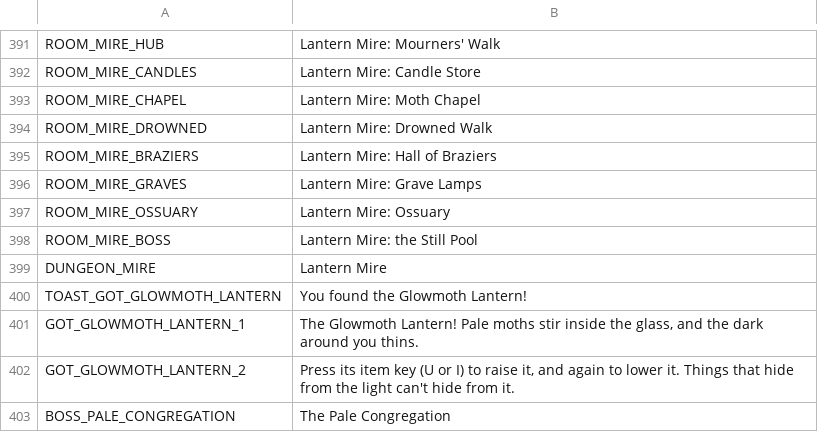
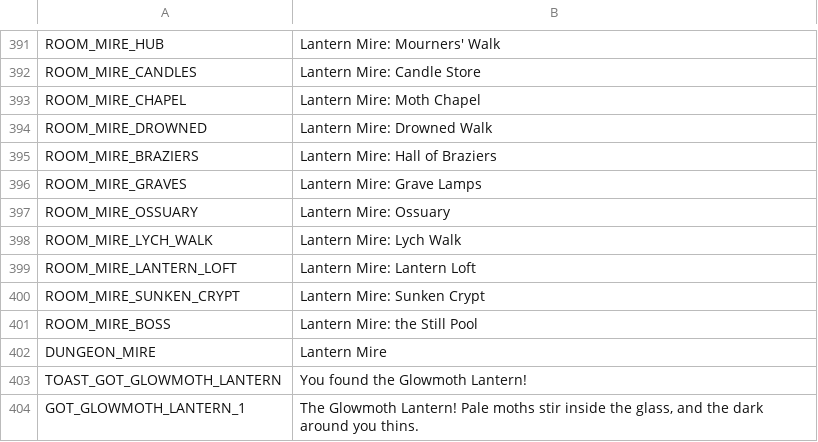
Before and after one commit to ashciraulo/Leviathan, a CSV file: locale/strings.csv, drawn as a sheet; only a part is shown, gaps mark what is left out; the shorter side is filled out with more unchanged rows.

```diff
--- a/locale/strings.csv
+++ b/locale/strings.csv
@@ -397,2 +397,5 @@ ROOM_MIRE_GRAVES,Lantern Mire: Grave Lamps
 ROOM_MIRE_OSSUARY,Lantern Mire: Ossuary
+ROOM_MIRE_LYCH_WALK,Lantern Mire: Lych Walk
+ROOM_MIRE_LANTERN_LOFT,Lantern Mire: Lantern Loft
+ROOM_MIRE_SUNKEN_CRYPT,Lantern Mire: Sunken Crypt
 ROOM_MIRE_BOSS,Lantern Mire: the Still Pool
```
Also changed, not shown: 9 other files.
